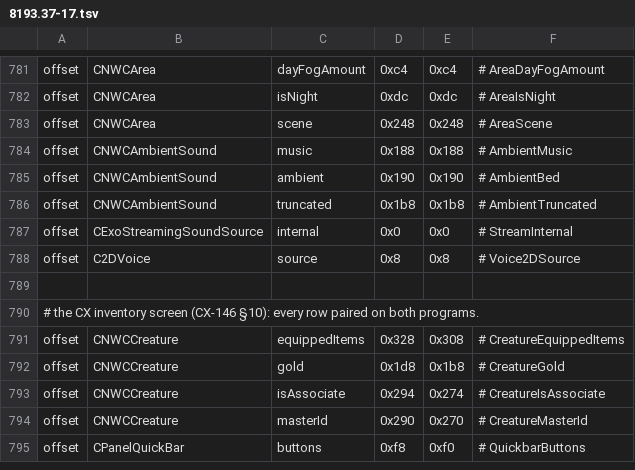
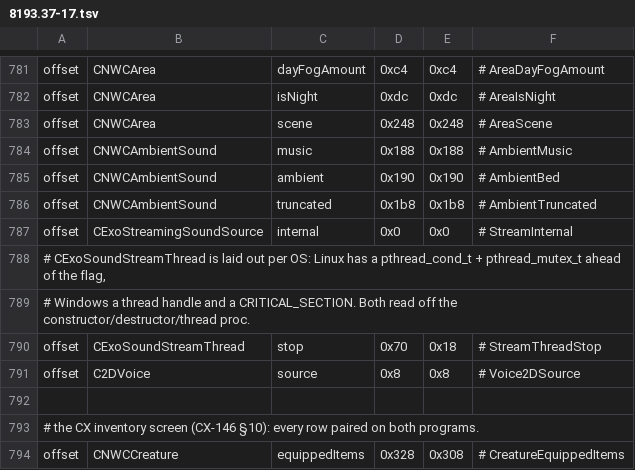
Before and after one commit to nwncxee/cx, a TSV file: managed/Framework/Builds/8193.37-17.tsv, drawn as a sheet; only a part is shown, gaps mark what is left out; the shorter side is filled out with more unchanged rows; the diff names each change by its address in the sheet, - before the commit and + after, or states it on an @@ line.

```diff
--- a/managed/Framework/Builds/8193.37-17.tsv
+++ b/managed/Framework/Builds/8193.37-17.tsv
+row 788: # CExoSoundStreamThread is laid out per OS: Linux has a pthread_cond_t + pthread_mutex_t ahead of the flag,
+row 789: # Windows a thread handle and a CRITICAL_SECTION. Both read off the constructor/destructor/thread proc.
+row 790: offset | CExoSoundStreamThread | stop | 0x70 | 0x18 | # StreamThreadStop
```
Also changed, not shown: 9 other files.
